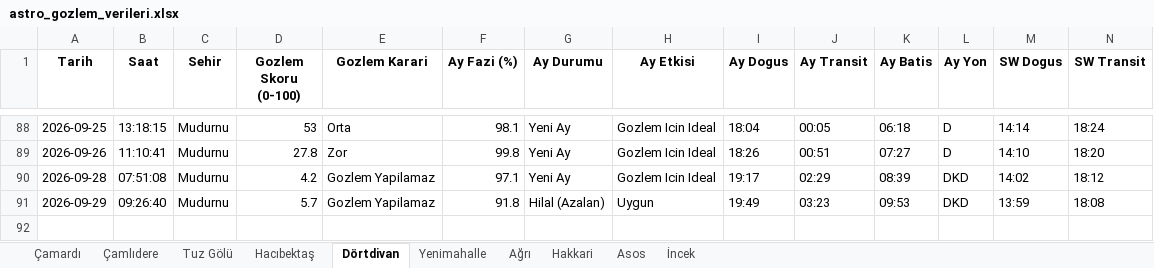
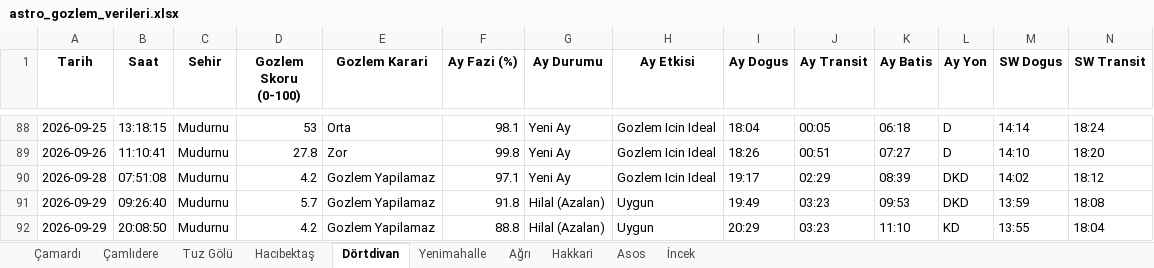
Before and after one commit to muhdogan-max/astro-gozlem, an Excel workbook: HavaTakip/astro_gozlem_verileri.xlsx, sheet Dörtdivan, drawn as a sheet; only a part is shown, gaps mark what is left out; values as stored, in another font and other column widths than the file's, no borders; rows hold the shown columns only; the diff names each change by its address in the sheet, - before the commit and + after, or states it on an @@ line.

Commit message:
Otomatik guncelleme: astro_gozlem_verileri.xlsx

```diff
--- a/HavaTakip/astro_gozlem_verileri.xlsx (sheet Dörtdivan)
+++ b/HavaTakip/astro_gozlem_verileri.xlsx (sheet Dörtdivan)
+row 92: 2026-09-29 | 20:08:50 | Mudurnu | 4.2 | Gozlem Yapilamaz | 88.8 | Hilal (Azalan) | Uygun | 20:29 | 03:23 | 11:10 | KD | 13:55 | 18:04
```
Also changed, not shown: sheet Hakkari, sheet Ağrı, sheet Asos, sheet İncek, sheet Çamardı, sheet Tuz Gölü, 3 more sheets.
